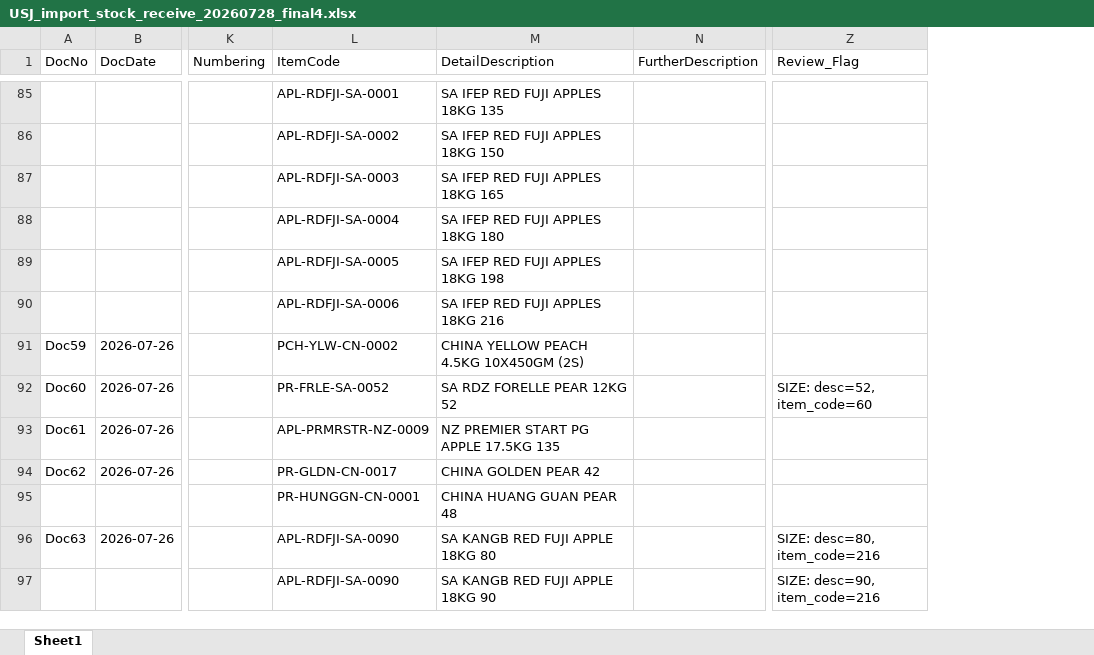
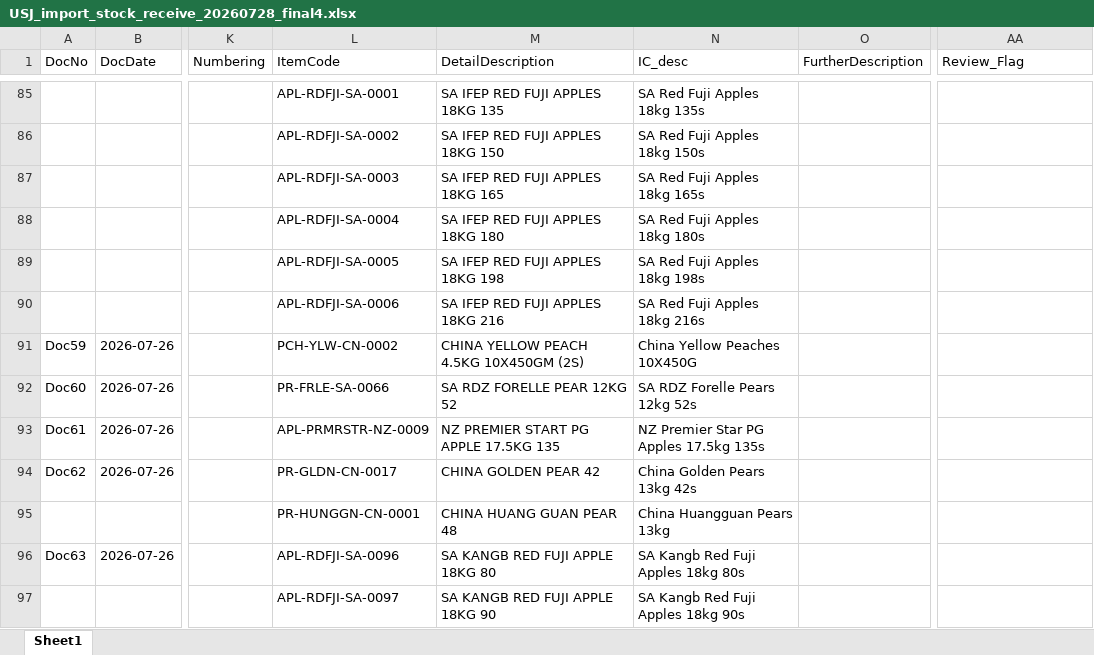
Before and after one commit to marcus9797/stock_receivables_import, an Excel workbook: USJ/USJ_import_stock_receive_20260728_final4.xlsx, sheet Sheet1, drawn as a sheet; only a part is shown, gaps mark what is left out; values as stored, in another font and other column widths than the file's, no cell formats; addresses are those after the commit; the diff covers the shown part only; the diff names each change by its address in the sheet, - before the commit and + after, or states it on an @@ line.

Commit message:
USJ_import_stock_receive_20260728_final4.xlsx

```diff
--- a/USJ/USJ_import_stock_receive_20260728_final4.xlsx (sheet Sheet1)
+++ b/USJ/USJ_import_stock_receive_20260728_final4.xlsx (sheet Sheet1)
+column N (IC_desc), rows 85-97: SA Red Fuji Apples 18kg 135s | SA Red Fuji Apples 18kg 150s | SA Red Fuji Apples 18kg 165s | SA Red Fuji Apples 18kg 180s | SA Red Fuji Apples 18kg 198s | SA Red Fuji Apples 18kg 216s | China Yellow Peaches 10X450G | SA RDZ Forelle Pears 12kg 52s | NZ Premier Star PG Apples 17.5kg 135s | China Golden Pears 13kg 42s | China Huangguan Pears 13kg | SA Kangb Red Fuji Apples 18kg 80s | SA Kangb Red Fuji Apples 18kg 90s
-L92 (ItemCode): PR-FRLE-SA-0052
+L92 (ItemCode): PR-FRLE-SA-0066
-AA92 (Review_Flag): SIZE: desc=52, item_code=60
+AA92 (Review_Flag): (empty)
-L96 (ItemCode): APL-RDFJI-SA-0090
+L96 (ItemCode): APL-RDFJI-SA-0096
-AA96 (Review_Flag): SIZE: desc=80, item_code=216
+AA96 (Review_Flag): (empty)
-L97 (ItemCode): APL-RDFJI-SA-0090
+L97 (ItemCode): APL-RDFJI-SA-0097
-AA97 (Review_Flag): SIZE: desc=90, item_code=216
+AA97 (Review_Flag): (empty)
```
Also changed, not shown: 1 removed row and 72 edited cells elsewhere in this sheet, cell formats.
